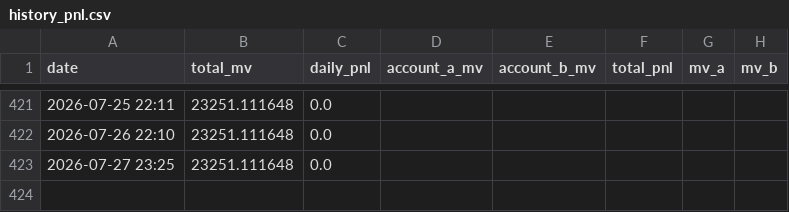
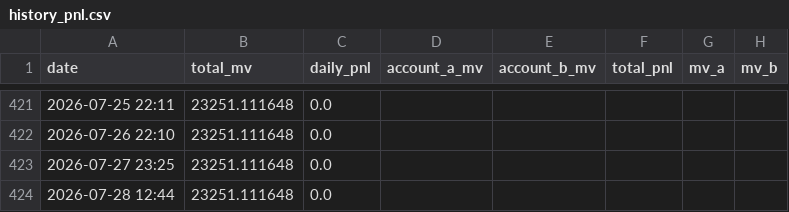
Before and after one commit to leahliu777/my-fund-agent-v2-data, a CSV file: history_pnl.csv, drawn as a sheet; only a part is shown, gaps mark what is left out.

```diff
--- a/history_pnl.csv
+++ b/history_pnl.csv
@@ -423 +423,2 @@ date,total_mv,daily_pnl,account_a_mv,account_b_mv,total_pnl,mv_a,mv_b
 2026-07-27 23:25,23251.111648,0.0,,,,,
+2026-07-28 12:44,23251.111648,0.0,,,,,
```
Also changed, not shown: 7 other files.
